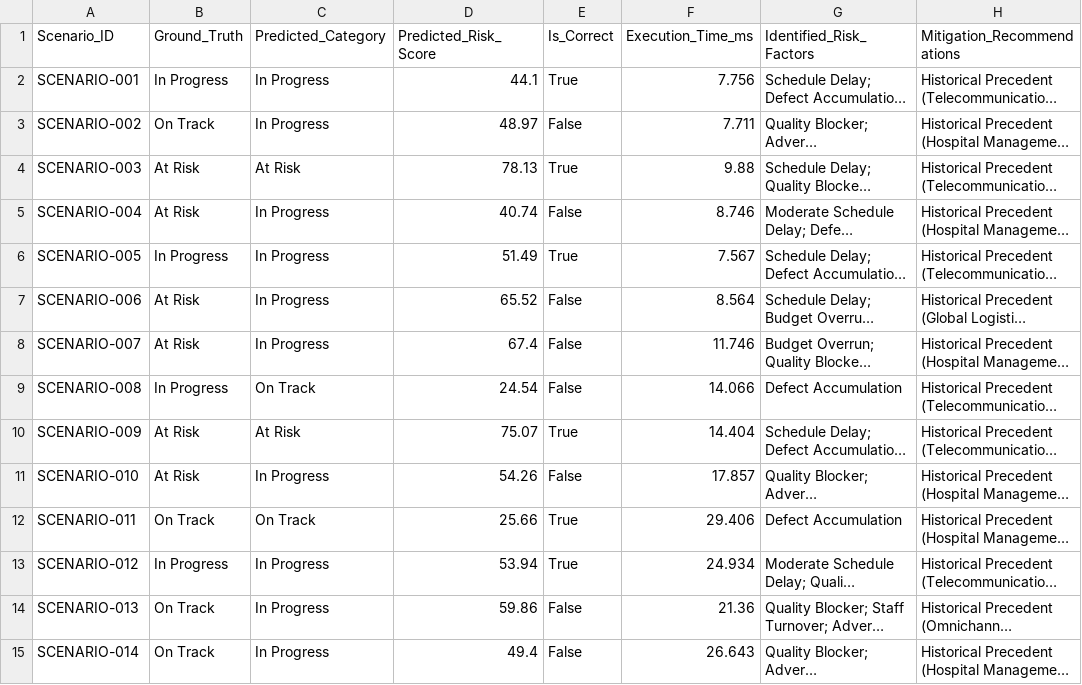
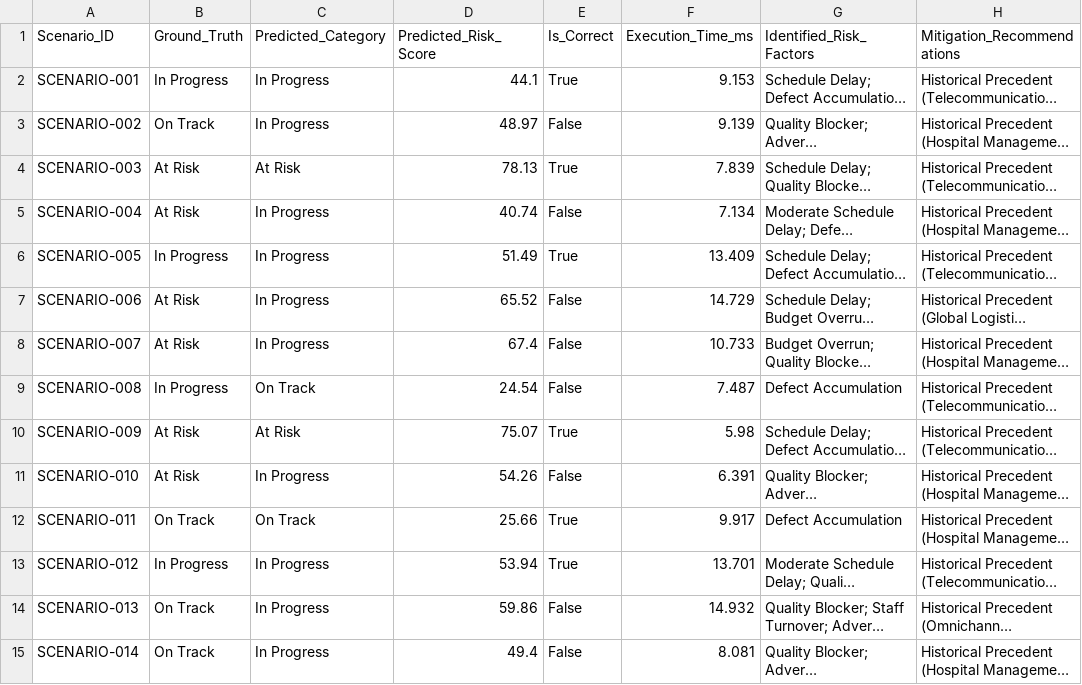
Before and after one commit to Sayan-467/project_risk_management, a CSV file: results/end_to_end_predictions.csv, drawn as a sheet; only a part is shown; long unchanged cells end in …; the diff covers the shown part only; the diff names each change by its address in the sheet, - before the commit and + after, or states it on an @@ line.

```diff
--- a/results/end_to_end_predictions.csv
+++ b/results/end_to_end_predictions.csv
-F2 (Execution_Time_ms): 7.756
+F2 (Execution_Time_ms): 9.153
-F3 (Execution_Time_ms): 7.711
+F3 (Execution_Time_ms): 9.139
-F4 (Execution_Time_ms): 9.88
+F4 (Execution_Time_ms): 7.839
-F5 (Execution_Time_ms): 8.746
+F5 (Execution_Time_ms): 7.134
-F6 (Execution_Time_ms): 7.567
+F6 (Execution_Time_ms): 13.409
-F7 (Execution_Time_ms): 8.564
+F7 (Execution_Time_ms): 14.729
-F8 (Execution_Time_ms): 11.746
+F8 (Execution_Time_ms): 10.733
-F9 (Execution_Time_ms): 14.066
+F9 (Execution_Time_ms): 7.487
-F10 (Execution_Time_ms): 14.404
+F10 (Execution_Time_ms): 5.98
-F11 (Execution_Time_ms): 17.857
+F11 (Execution_Time_ms): 6.391
-F12 (Execution_Time_ms): 29.406
+F12 (Execution_Time_ms): 9.917
-F13 (Execution_Time_ms): 24.934
+F13 (Execution_Time_ms): 13.701
-F14 (Execution_Time_ms): 21.36
+F14 (Execution_Time_ms): 14.932
-F15 (Execution_Time_ms): 26.643
+F15 (Execution_Time_ms): 8.081
```
Also changed, not shown: 86 edited cells elsewhere in this file, results/ablation_results.csv, results/agent_runtime.csv, 5 other files.
